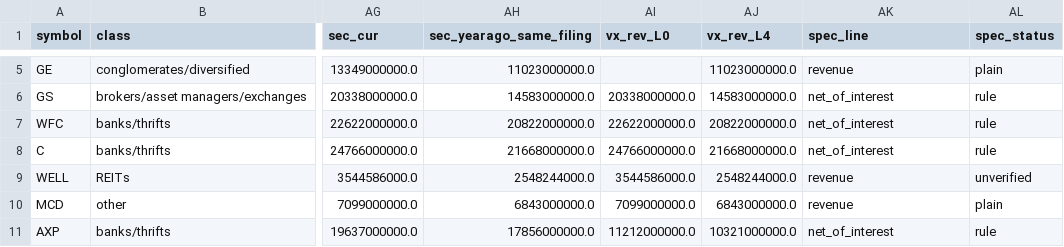
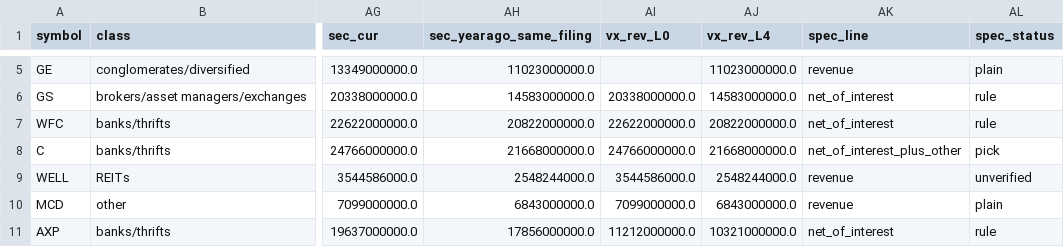
Before and after one commit to Ajay-Kandakatla/cheetah-trades, a CSV file: docs/sepa/revenue_lines_2026_10_08.csv, drawn as a sheet; only a part is shown, gaps mark what is left out; the diff names each change by its address in the sheet, - before the commit and + after, or states it on an @@ line.

```diff
--- a/docs/sepa/revenue_lines_2026_10_08.csv
+++ b/docs/sepa/revenue_lines_2026_10_08.csv
-AK8 (spec_line): net_of_interest
+AK8 (spec_line): net_of_interest_plus_other
-AL8 (spec_status): rule
+AL8 (spec_status): pick
```
Also changed, not shown: 21 other files.
